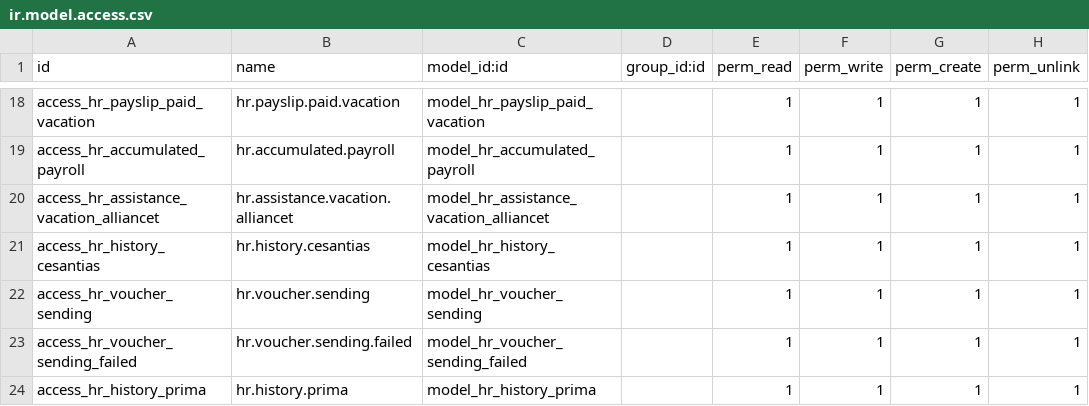
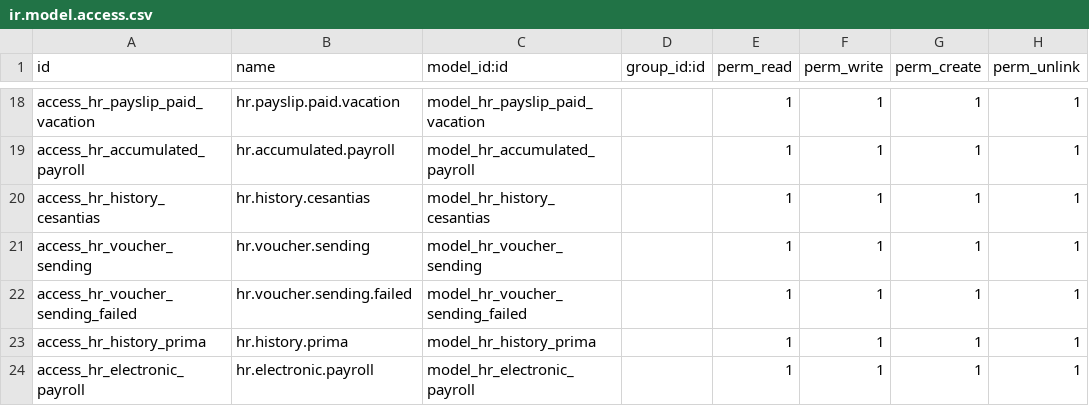
Before and after one commit to proyectoszue/Tkarga, a CSV file: zue_hr_payroll/security/ir.model.access.csv, drawn as a sheet; only a part is shown, gaps mark what is left out; the shorter side is filled out with more unchanged rows.

```diff
--- a/zue_hr_payroll/security/ir.model.access.csv
+++ b/zue_hr_payroll/security/ir.model.access.csv
@@ -19,3 +19,2 @@ access_hr_payslip_paid_vacation,hr.payslip.paid.vacation,model_hr_payslip_paid_v
 access_hr_accumulated_payroll,hr.accumulated.payroll,model_hr_accumulated_payroll,,1,1,1,1
-access_hr_assistance_vacation_alliancet,hr.assistance.vacation.alliancet,model_hr_assistance_vacation_alliancet,,1,1,1,1
 access_hr_history_cesantias,hr.history.cesantias,model_hr_history_cesantias,,1,1,1,1
```
Also changed, not shown: 5 other files.
